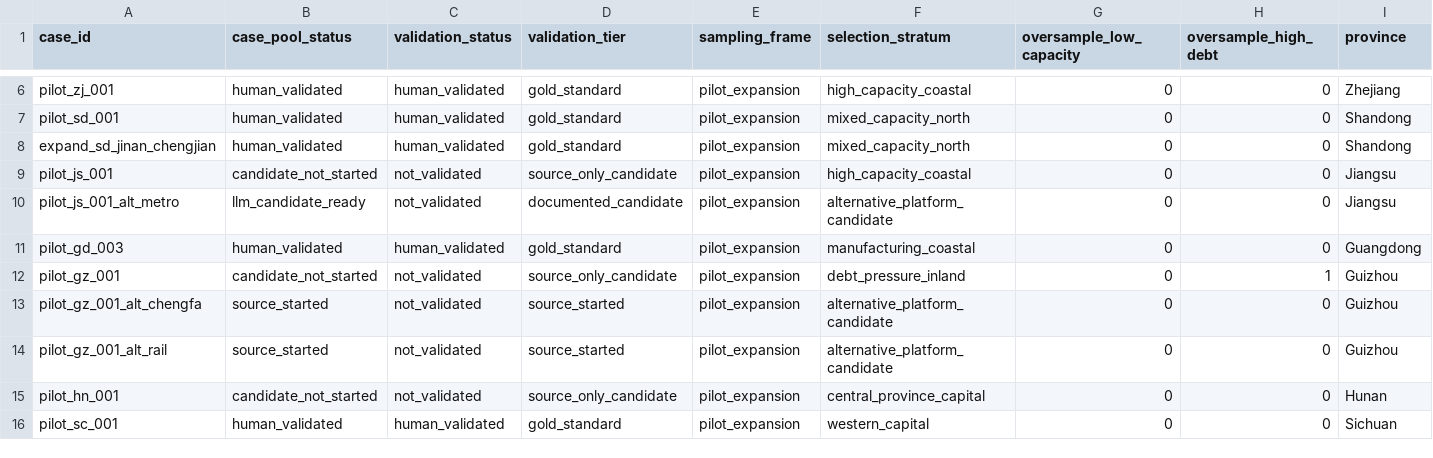
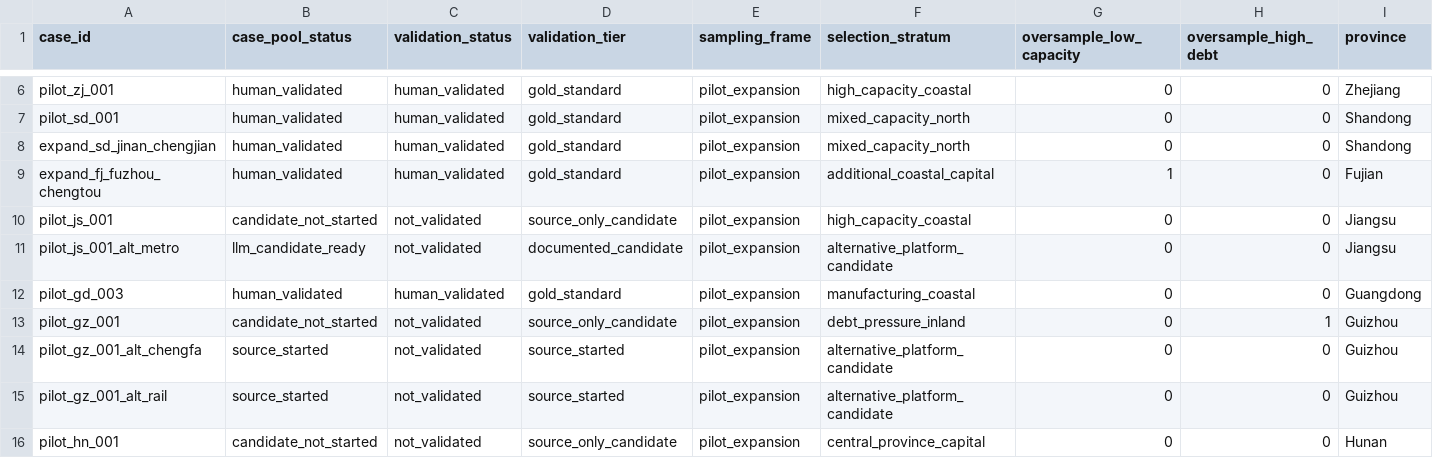
Before and after one commit to Shunyu1001/LGFV, a CSV file: data/analysis_inputs/master_case_pool.csv, drawn as a sheet; only a part is shown, gaps mark what is left out; the shorter side is filled out with more unchanged rows; rows hold the shown columns only; the diff names each change by its address in the sheet, - before the commit and + after, or states it on an @@ line.

Commit message:
Add Fuzhou Chengtou validated case

```diff
--- a/data/analysis_inputs/master_case_pool.csv
+++ b/data/analysis_inputs/master_case_pool.csv
+row 9: expand_fj_fuzhou_chengtou | human_validated | human_validated | gold_standard | pilot_expansion | additional_coastal_capital | 1 | 0 | Fujian
```
Also changed, not shown: data/analysis_inputs/candidate_city_historical_capacity.csv, data/analysis_inputs/validation_expansion_targets.csv, 5 other files.
